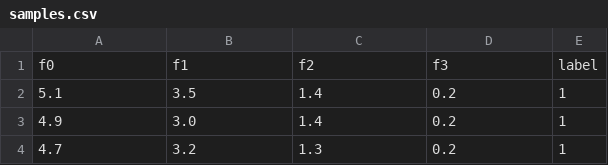
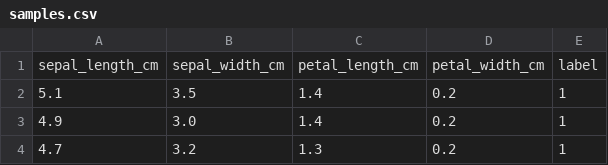
Before and after one commit to sallar-khan-dev/COMET-Wasm, a CSV file: models/kmeans/iris/samples.csv, drawn as a sheet; only a part is shown.

```diff
--- a/models/kmeans/iris/samples.csv
+++ b/models/kmeans/iris/samples.csv
@@ -1,2 +1,2 @@
-f0,f1,f2,f3,label
+sepal_length_cm,sepal_width_cm,petal_length_cm,petal_width_cm,label
 5.1,3.5,1.4,0.2,1
```
Also changed, not shown: 15 other files.
